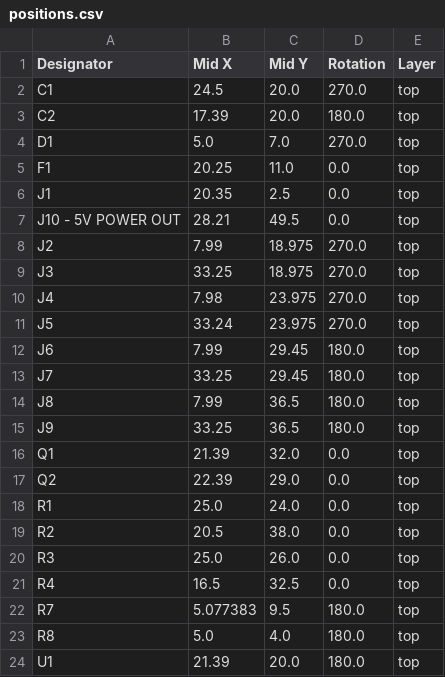
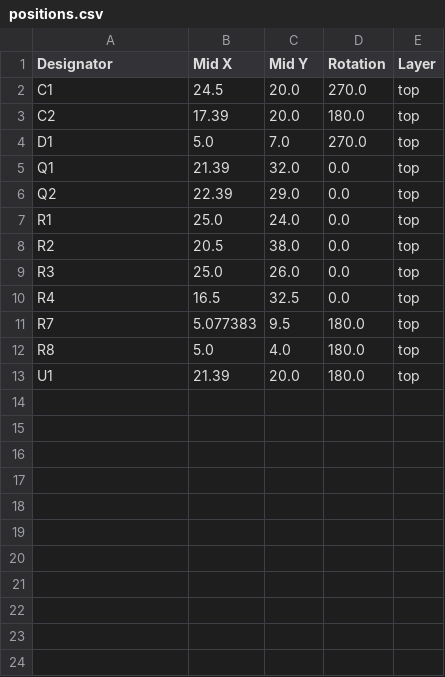
Before and after one commit to voutti/board_tape_i2c, a CSV file: production/positions.csv, drawn as a sheet; the diff names each change by its address in the sheet, - before the commit and + after, or states it on an @@ line.

```diff
--- a/production/positions.csv
+++ b/production/positions.csv
-row 5: F1 | 20.25 | 11.0 | 0.0 | top
-row 6: J1 | 20.35 | 2.5 | 0.0 | top
-row 7: J10 - 5V POWER OUT | 28.21 | 49.5 | 0.0 | top
-row 8: J2 | 7.99 | 18.975 | 270.0 | top
-row 9: J3 | 33.25 | 18.975 | 270.0 | top
-row 10: J4 | 7.98 | 23.975 | 270.0 | top
-row 11: J5 | 33.24 | 23.975 | 270.0 | top
-row 12: J6 | 7.99 | 29.45 | 180.0 | top
-row 13: J7 | 33.25 | 29.45 | 180.0 | top
-row 14: J8 | 7.99 | 36.5 | 180.0 | top
-row 15: J9 | 33.25 | 36.5 | 180.0 | top
```
Also changed, not shown: production/bom.csv, 5 other files.
